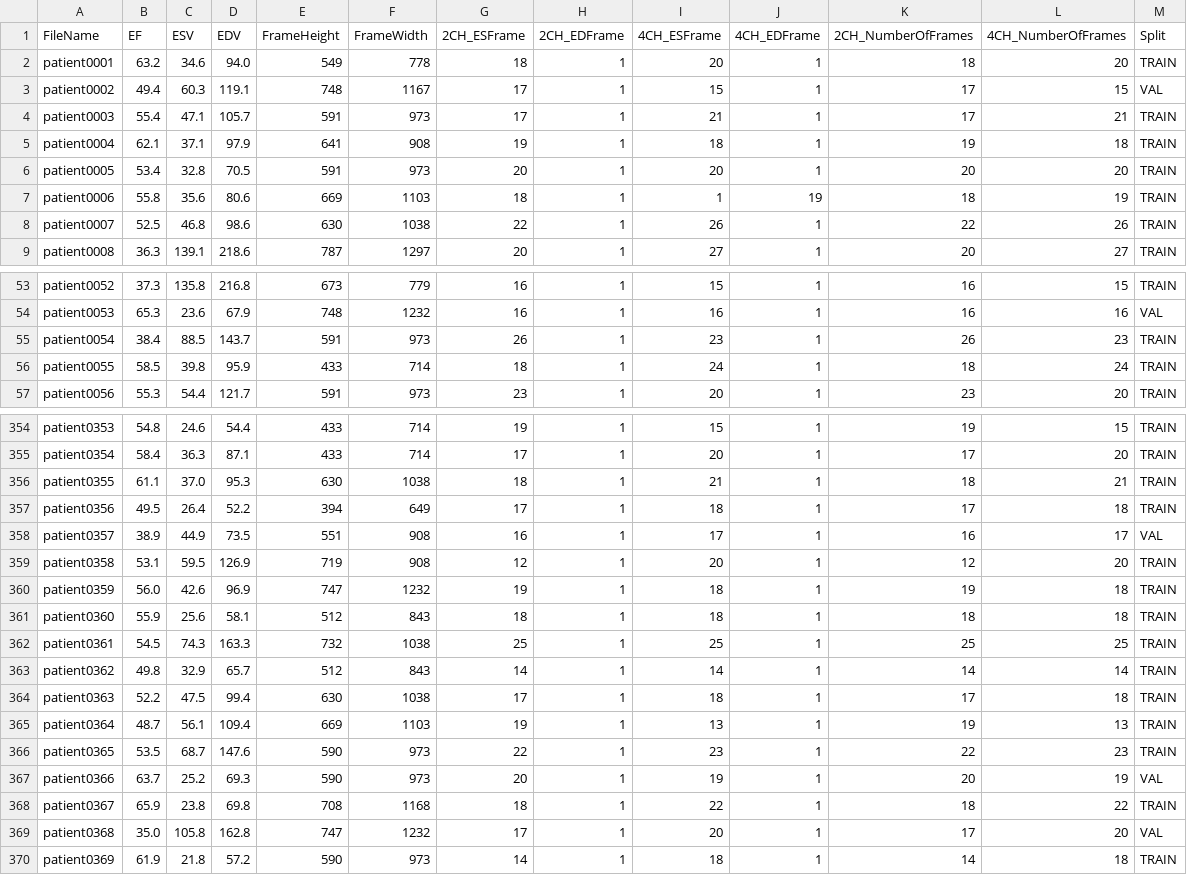
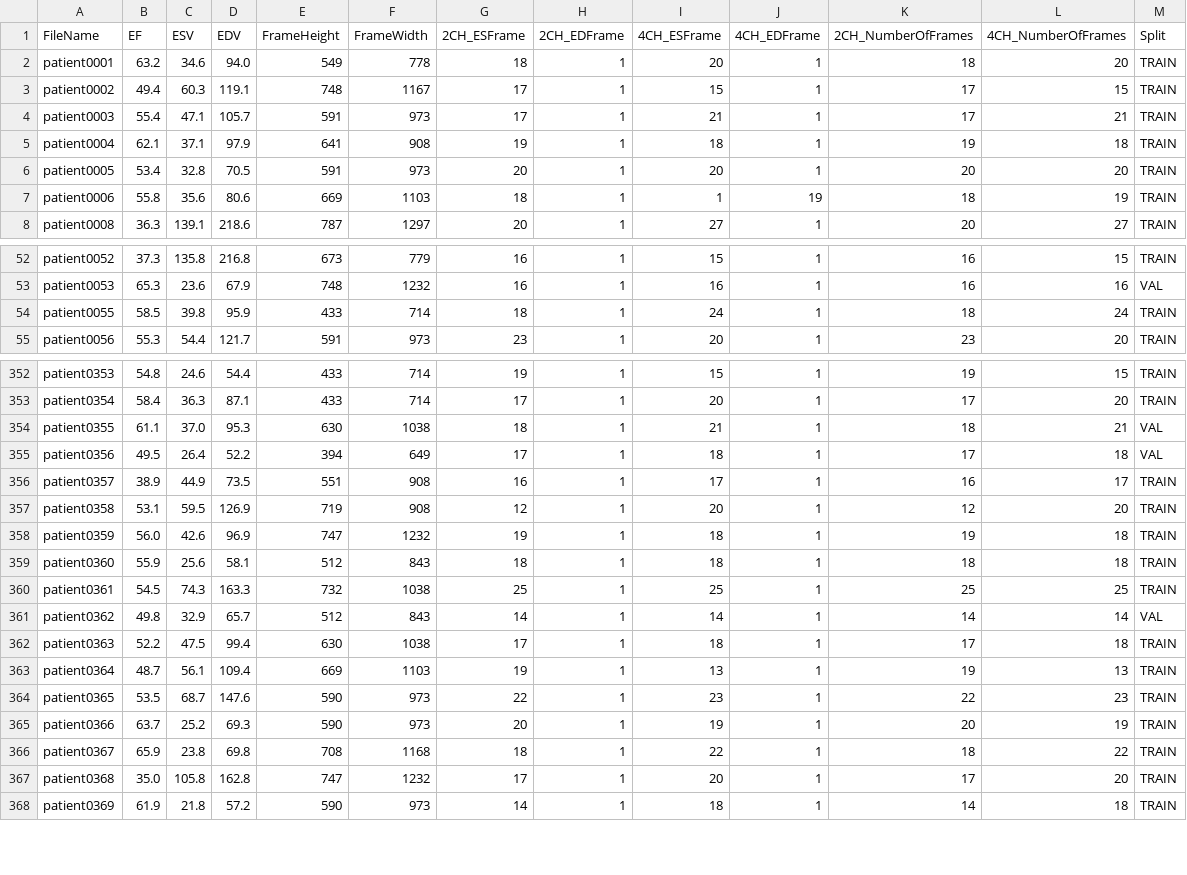
Before and after one commit to Armin-Saadat/echognn, a CSV file: info_campus.csv, drawn as a sheet; only a part is shown, gaps mark what is left out; the diff covers the shown part only.

Commit message:
updated csv

```diff
--- a/info_campus.csv
+++ b/info_campus.csv
@@ -2,3 +2,3 @@ FileName,EF,ESV,EDV,FrameHeight,FrameWidth,2CH_ESFrame,2CH_EDFrame,4CH_ESFrame,4
 patient0001,63.2,34.6,94.0,549,778,18,1,20,1,18,20,TRAIN
-patient0002,49.4,60.3,119.1,748,1167,17,1,15,1,17,15,VAL
+patient0002,49.4,60.3,119.1,748,1167,17,1,15,1,17,15,TRAIN
 patient0003,55.4,47.1,105.7,591,973,17,1,21,1,17,21,TRAIN
@@ -7,3 +7,2 @@ patient0005,53.4,32.8,70.5,591,973,20,1,20,1,20,20,TRAIN
 patient0006,55.8,35.6,80.6,669,1103,18,1,1,19,18,19,TRAIN
-patient0007,52.5,46.8,98.6,630,1038,22,1,26,1,22,26,TRAIN
 patient0008,36.3,139.1,218.6,787,1297,20,1,27,1,20,27,TRAIN
@@ -54,3 +53,2 @@ patient0052,37.3,135.8,216.8,673,779,16,1,15,1,16,15,TRAIN
 patient0053,65.3,23.6,67.9,748,1232,16,1,16,1,16,16,VAL
-patient0054,38.4,88.5,143.7,591,973,26,1,23,1,26,23,TRAIN
 patient0055,58.5,39.8,95.9,433,714,18,1,24,1,18,24,TRAIN
@@ -355,5 +353,5 @@ patient0353,54.8,24.6,54.4,433,714,19,1,15,1,19,15,TRAIN
 patient0354,58.4,36.3,87.1,433,714,17,1,20,1,17,20,TRAIN
-patient0355,61.1,37.0,95.3,630,1038,18,1,21,1,18,21,TRAIN
-patient0356,49.5,26.4,52.2,394,649,17,1,18,1,17,18,TRAIN
-patient0357,38.9,44.9,73.5,551,908,16,1,17,1,16,17,VAL
+patient0355,61.1,37.0,95.3,630,1038,18,1,21,1,18,21,VAL
+patient0356,49.5,26.4,52.2,394,649,17,1,18,1,17,18,VAL
+patient0357,38.9,44.9,73.5,551,908,16,1,17,1,16,17,TRAIN
 patient0358,53.1,59.5,126.9,719,908,12,1,20,1,12,20,TRAIN
@@ -362,3 +360,3 @@ patient0360,55.9,25.6,58.1,512,843,18,1,18,1,18,18,TRAIN
 patient0361,54.5,74.3,163.3,732,1038,25,1,25,1,25,25,TRAIN
-patient0362,49.8,32.9,65.7,512,843,14,1,14,1,14,14,TRAIN
+patient0362,49.8,32.9,65.7,512,843,14,1,14,1,14,14,VAL
 patient0363,52.2,47.5,99.4,630,1038,17,1,18,1,17,18,TRAIN
@@ -366,5 +364,5 @@ patient0364,48.7,56.1,109.4,669,1103,19,1,13,1,19,13,TRAIN
 patient0365,53.5,68.7,147.6,590,973,22,1,23,1,22,23,TRAIN
-patient0366,63.7,25.2,69.3,590,973,20,1,19,1,20,19,VAL
+patient0366,63.7,25.2,69.3,590,973,20,1,19,1,20,19,TRAIN
 patient0367,65.9,23.8,69.8,708,1168,18,1,22,1,18,22,TRAIN
-patient0368,35.0,105.8,162.8,747,1232,17,1,20,1,17,20,VAL
+patient0368,35.0,105.8,162.8,747,1232,17,1,20,1,17,20,TRAIN
 patient0369,61.9,21.8,57.2,590,973,14,1,18,1,14,18,TRAIN
```
Also changed, not shown: 83 edited cells elsewhere in this file.
